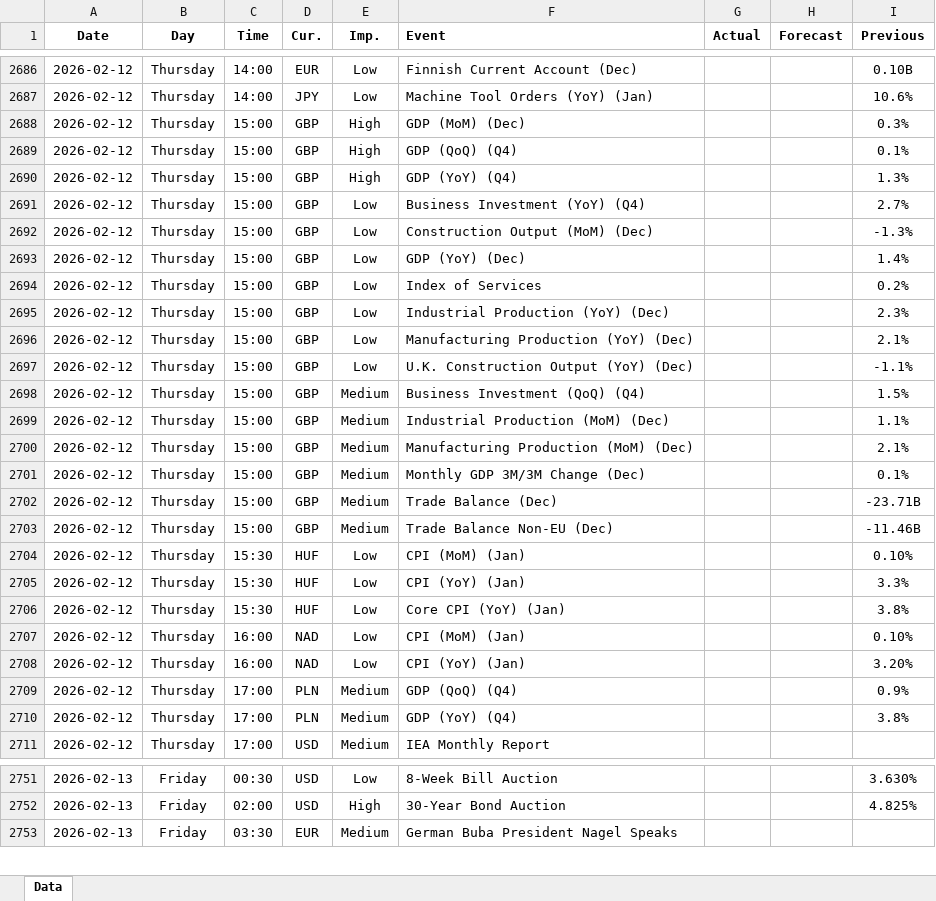
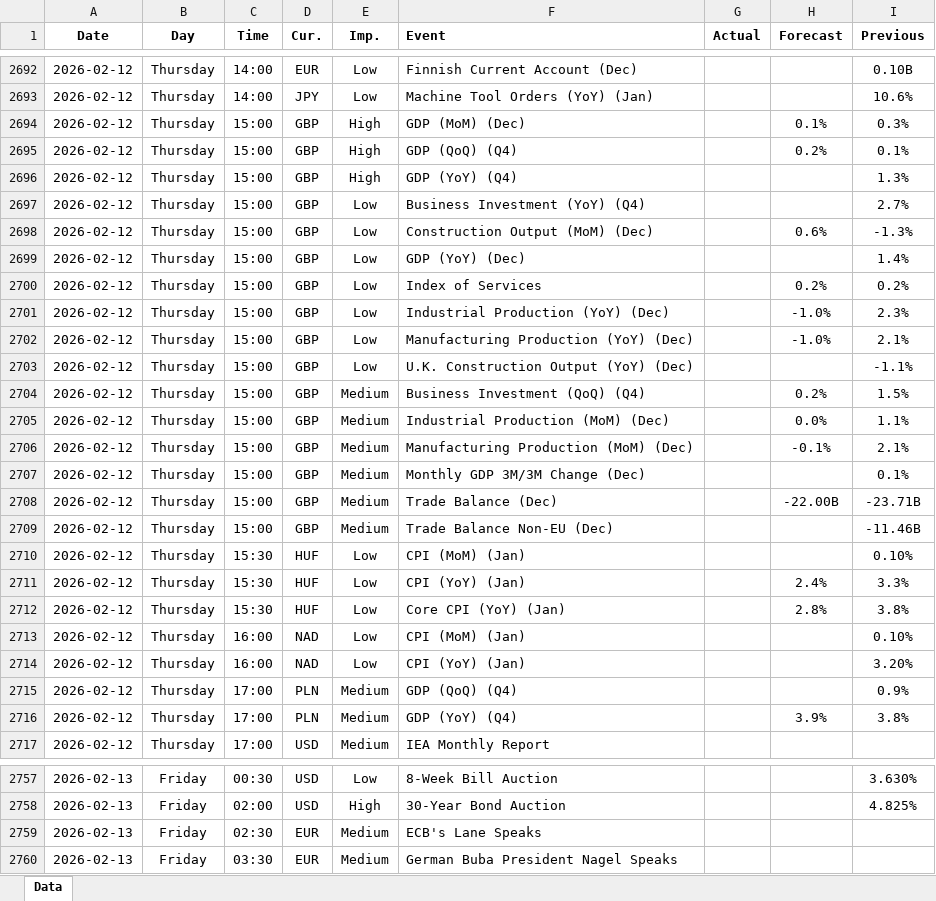
Before and after one commit to yiyousiow000814/XAUUSD-Calendar-Agent, an Excel workbook: data/Economic_Calendar/2026/2026_calendar.xlsx, sheet Data, drawn as a sheet; only a part is shown, gaps mark what is left out; values as stored, in another font and other column widths than the file's, no borders; addresses are those after the commit; the diff covers the shown part only; the diff names each change by its address in the sheet, - before the commit and + after, or states it on an @@ line.

```diff
--- a/data/Economic_Calendar/2026/2026_calendar.xlsx (sheet Data)
+++ b/data/Economic_Calendar/2026/2026_calendar.xlsx (sheet Data)
-H2694 (Forecast): (empty)
+H2694 (Forecast): 0.1%
-H2695 (Forecast): (empty)
+H2695 (Forecast): 0.2%
-H2698 (Forecast): (empty)
+H2698 (Forecast): 0.6%
-H2700 (Forecast): (empty)
+H2700 (Forecast): 0.2%
-H2701:H2702 (Forecast): (empty)
+H2701:H2702 (Forecast): -1.0%
-H2704 (Forecast): (empty)
+H2704 (Forecast): 0.2%
-H2705 (Forecast): (empty)
+H2705 (Forecast): 0.0%
-H2706 (Forecast): (empty)
+H2706 (Forecast): -0.1%
-H2708 (Forecast): (empty)
+H2708 (Forecast): -22.00B
-H2711 (Forecast): (empty)
+H2711 (Forecast): 2.4%
-H2712 (Forecast): (empty)
+H2712 (Forecast): 2.8%
-H2716 (Forecast): (empty)
+H2716 (Forecast): 3.9%
+row 2759: 2026-02-13 | Friday | 02:30 | EUR | Medium | ECB's Lane Speaks
```
Also changed, not shown: 38 added rows, 1 removed row, 54 edited cells and cell formats elsewhere in this sheet, 2 other files.
